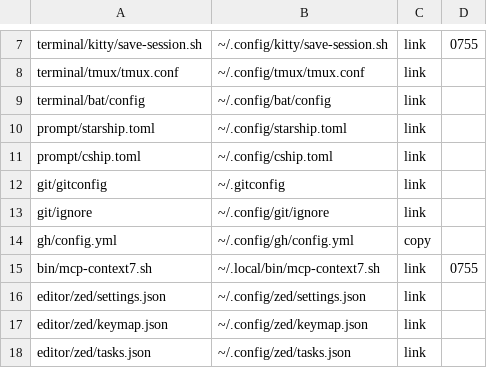
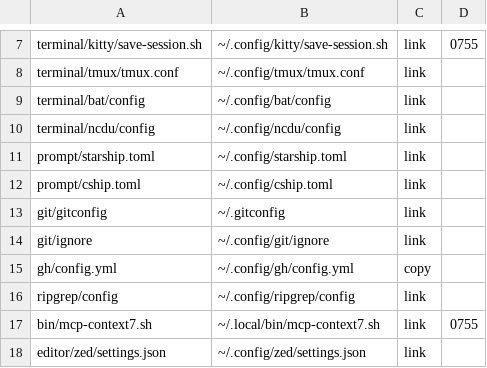
Before and after one commit to gati3478/dotfiles-public, a TSV file: manifest.tsv, drawn as a sheet; only a part is shown, gaps mark what is left out; the shorter side is filled out with more unchanged rows; the diff names each change by its address in the sheet, - before the commit and + after, or states it on an @@ line.

```diff
--- a/manifest.tsv
+++ b/manifest.tsv
+row 10: terminal/ncdu/config | ~/.config/ncdu/config | link
+row 16: ripgrep/config | ~/.config/ripgrep/config | link
```
Also changed, not shown: 6 other files.
